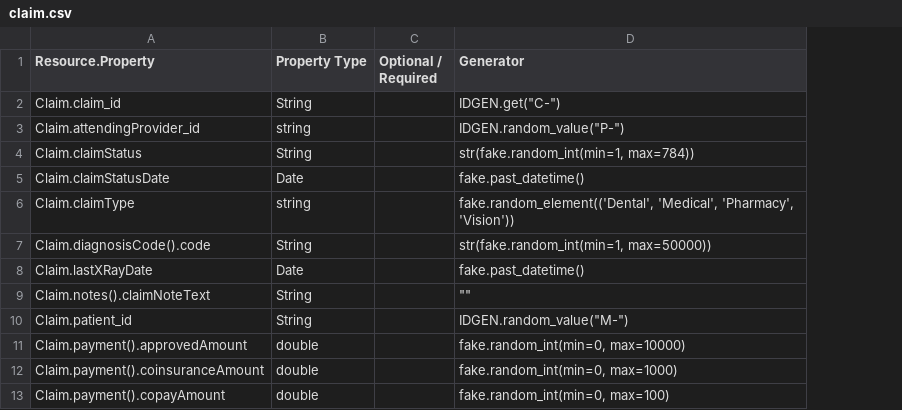
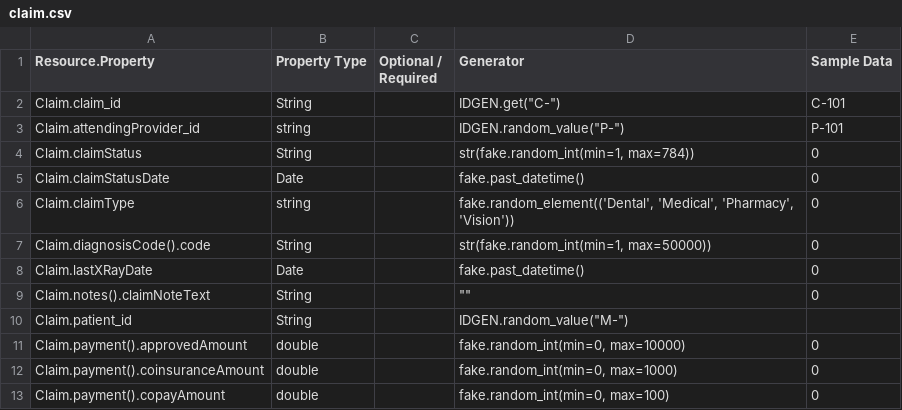
Before and after one commit to bradybyrd-mongodb/mongodb_utilities, a CSV file: relational_patterns/model-tables/claim.csv, drawn as a sheet; only a part is shown; the diff names each change by its address in the sheet, - before the commit and + after, or states it on an @@ line.

```diff
--- a/relational_patterns/model-tables/claim.csv
+++ b/relational_patterns/model-tables/claim.csv
+column E (Sample Data), rows 2-13: C-101 | P-101 | 0 | 0 | 0 | 0 | 0 | 0 |  | 0 | 0 | 0
```
Also changed, not shown: relational_patterns/model-tables/member.csv, relational_patterns/model-tables/provider.csv, 1 other file.
